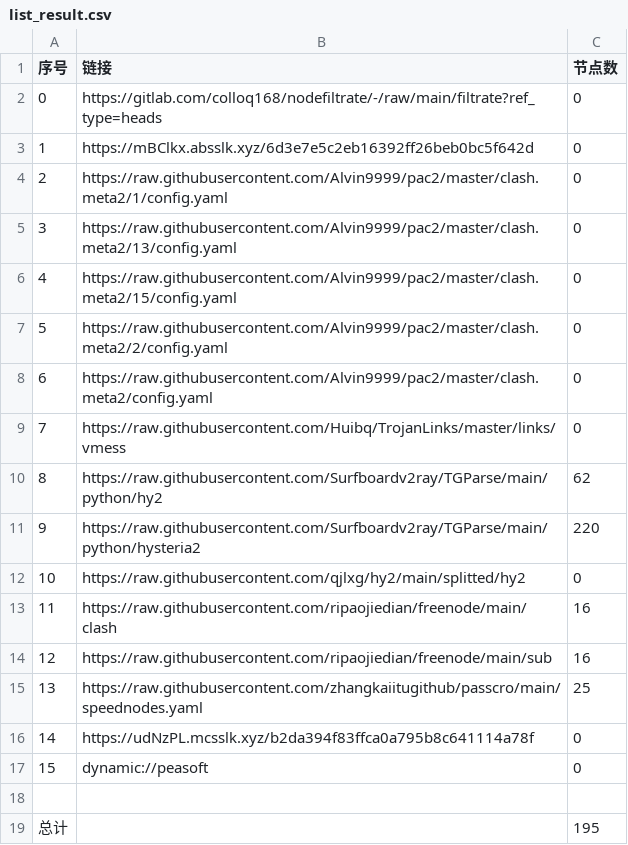
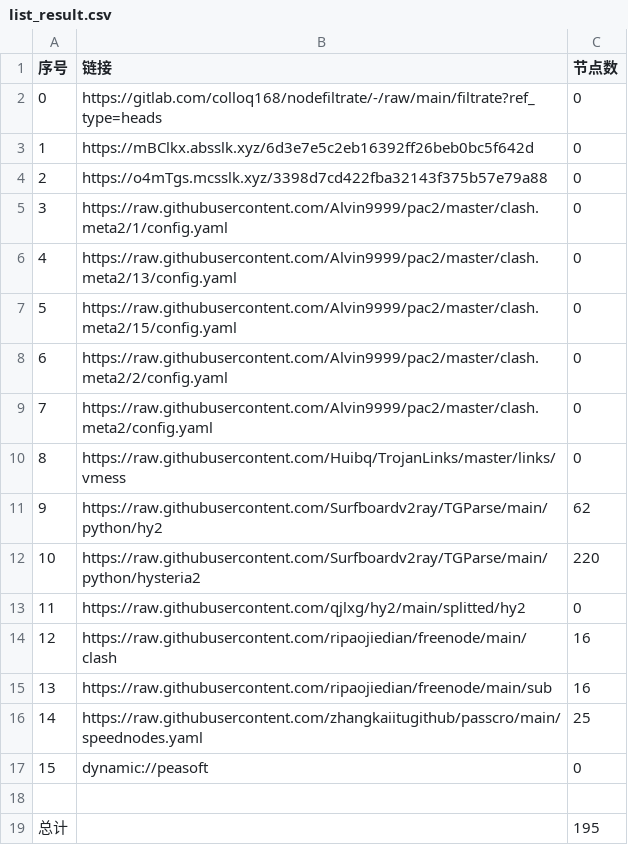
Before and after one commit to aquace/-dl, a CSV file: list_result.csv, drawn as a sheet; removed rows and columns are numbered as before the commit, all else as after; the diff names each change by its address in the sheet, - before the commit and + after, or states it on an @@ line.

```diff
--- a/list_result.csv
+++ b/list_result.csv
+row 4: 2 | https://o4mTgs.mcsslk.xyz/3398d7cd422fba32143f375b57e79a88 | 0
@@ column A (序号) renumbered between rows 5 and 16 @@
-row 16: 14 | https://udNzPL.mcsslk.xyz/b2da394f83ffca0a795b8c641114a78f | 0
```
Also changed, not shown: 23 other files.
